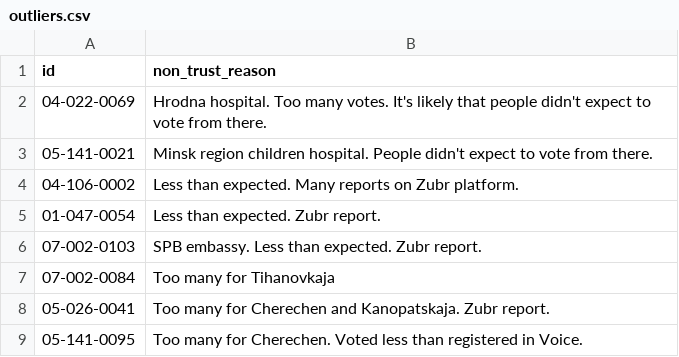
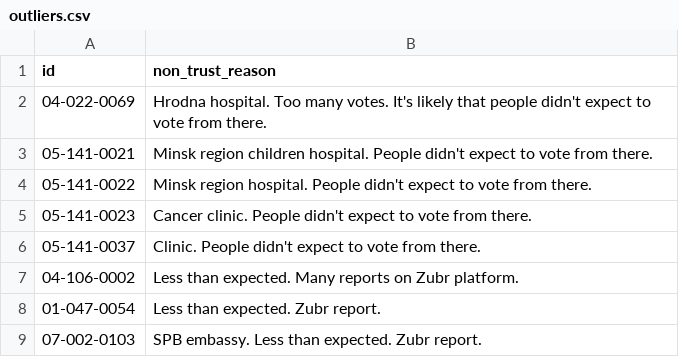
Before and after one commit to demidov91/voice, a CSV file: outliers.csv, drawn as a sheet; only a part is shown; the shorter side is filled out with more unchanged rows; the diff covers the shown part only; the diff names each change by its address in the sheet, - before the commit and + after, or states it on an @@ line.

```diff
--- a/outliers.csv
+++ b/outliers.csv
+row 4: 05-141-0022 | Minsk region hospital. People didn't expect to vote from there.
+row 5: 05-141-0023 | Cancer clinic. People didn't expect to vote from there.
+row 6: 05-141-0037 | Clinic. People didn't expect to vote from there.
```
Also changed, not shown: 17 added rows elsewhere in this file, alt_candidates_coefficients--intermediate.csv, alt_candidates_coefficients.csv, 8 other files.
